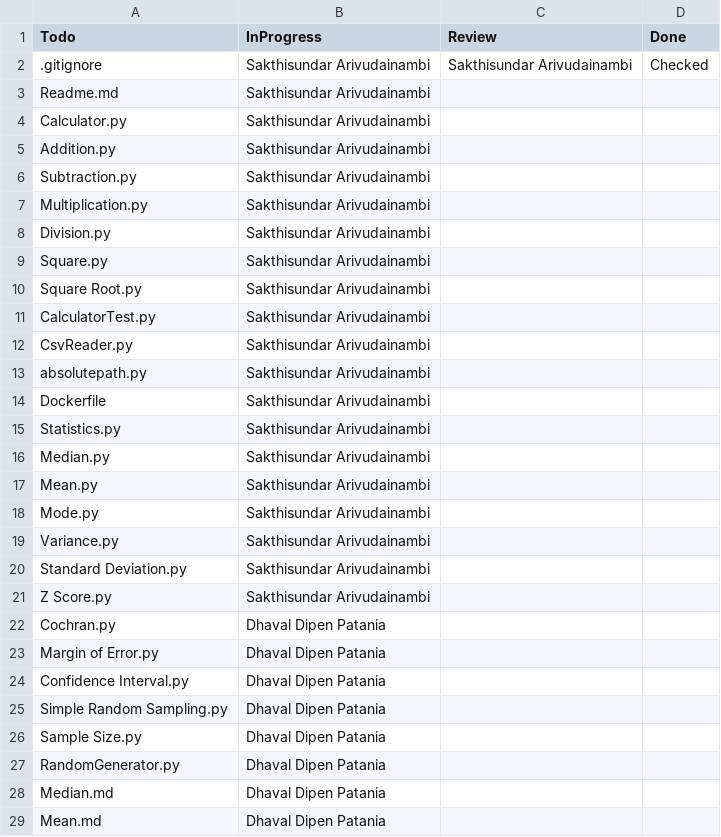
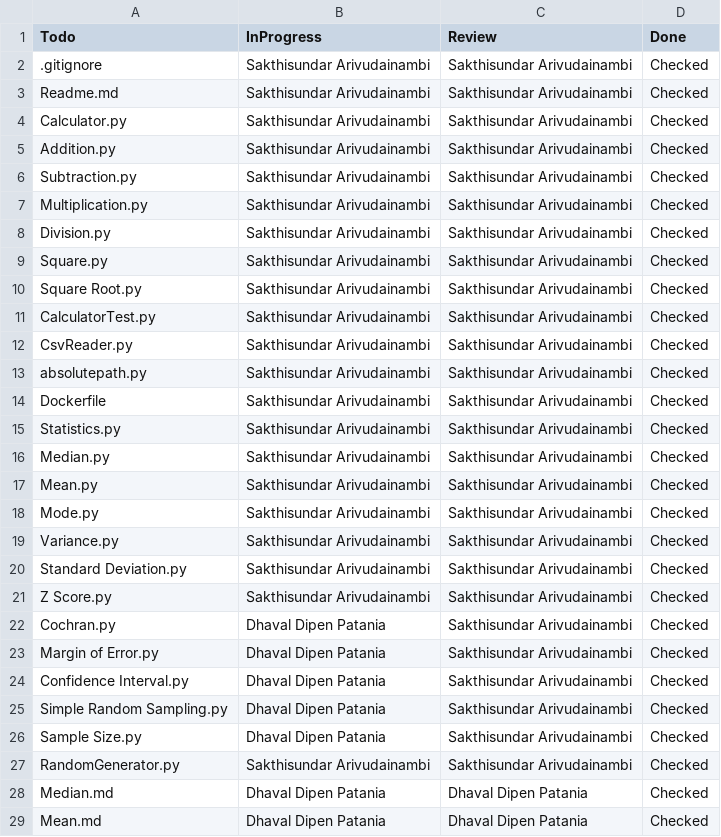
Before and after one commit to Sakthi0722/StatsCalculator, a CSV file: TaskLog.csv, drawn as a sheet; only a part is shown; the diff covers the shown part only.

Commit message:
Task: Updated Task Log

```diff
--- a/TaskLog.csv
+++ b/TaskLog.csv
@@ -2,28 +2,28 @@ Todo,InProgress,Review,Done
 .gitignore,Sakthisundar Arivudainambi,Sakthisundar Arivudainambi,Checked
-Readme.md,Sakthisundar Arivudainambi,,
-Calculator.py,Sakthisundar Arivudainambi,,
-Addition.py,Sakthisundar Arivudainambi,,
-Subtraction.py,Sakthisundar Arivudainambi,,
-Multiplication.py,Sakthisundar Arivudainambi,,
-Division.py,Sakthisundar Arivudainambi,,
-Square.py,Sakthisundar Arivudainambi,,
-Square Root.py,Sakthisundar Arivudainambi,,
-CalculatorTest.py,Sakthisundar Arivudainambi,,
-CsvReader.py,Sakthisundar Arivudainambi,,
-absolutepath.py,Sakthisundar Arivudainambi,,
-Dockerfile,Sakthisundar Arivudainambi,,
-Statistics.py,Sakthisundar Arivudainambi,,
-Median.py,Sakthisundar Arivudainambi,,
-Mean.py,Sakthisundar Arivudainambi,,
-Mode.py,Sakthisundar Arivudainambi,,
-Variance.py,Sakthisundar Arivudainambi,,
-Standard Deviation.py,Sakthisundar Arivudainambi,,
-Z Score.py,Sakthisundar Arivudainambi,,
-Cochran.py,Dhaval Dipen Patania,,
-Margin of Error.py,Dhaval Dipen Patania,,
-Confidence Interval.py,Dhaval Dipen Patania,,
-Simple Random Sampling.py,Dhaval Dipen Patania,,
-Sample Size.py,Dhaval Dipen Patania,,
-RandomGenerator.py,Dhaval Dipen Patania,,
-Median.md,Dhaval Dipen Patania,,
-Mean.md,Dhaval Dipen Patania,,
+Readme.md,Sakthisundar Arivudainambi,Sakthisundar Arivudainambi,Checked
+Calculator.py,Sakthisundar Arivudainambi,Sakthisundar Arivudainambi,Checked
+Addition.py,Sakthisundar Arivudainambi,Sakthisundar Arivudainambi,Checked
+Subtraction.py,Sakthisundar Arivudainambi,Sakthisundar Arivudainambi,Checked
+Multiplication.py,Sakthisundar Arivudainambi,Sakthisundar Arivudainambi,Checked
+Division.py,Sakthisundar Arivudainambi,Sakthisundar Arivudainambi,Checked
+Square.py,Sakthisundar Arivudainambi,Sakthisundar Arivudainambi,Checked
+Square Root.py,Sakthisundar Arivudainambi,Sakthisundar Arivudainambi,Checked
+CalculatorTest.py,Sakthisundar Arivudainambi,Sakthisundar Arivudainambi,Checked
+CsvReader.py,Sakthisundar Arivudainambi,Sakthisundar Arivudainambi,Checked
+absolutepath.py,Sakthisundar Arivudainambi,Sakthisundar Arivudainambi,Checked
+Dockerfile,Sakthisundar Arivudainambi,Sakthisundar Arivudainambi,Checked
+Statistics.py,Sakthisundar Arivudainambi,Sakthisundar Arivudainambi,Checked
+Median.py,Sakthisundar Arivudainambi,Sakthisundar Arivudainambi,Checked
+Mean.py,Sakthisundar Arivudainambi,Sakthisundar Arivudainambi,Checked
+Mode.py,Sakthisundar Arivudainambi,Sakthisundar Arivudainambi,Checked
+Variance.py,Sakthisundar Arivudainambi,Sakthisundar Arivudainambi,Checked
+Standard Deviation.py,Sakthisundar Arivudainambi,Sakthisundar Arivudainambi,Checked
+Z Score.py,Sakthisundar Arivudainambi,Sakthisundar Arivudainambi,Checked
+Cochran.py,Dhaval Dipen Patania,Sakthisundar Arivudainambi,Checked
+Margin of Error.py,Dhaval Dipen Patania,Sakthisundar Arivudainambi,Checked
+Confidence Interval.py,Dhaval Dipen Patania,Sakthisundar Arivudainambi,Checked
+Simple Random Sampling.py,Dhaval Dipen Patania,Sakthisundar Arivudainambi,Checked
+Sample Size.py,Dhaval Dipen Patania,Sakthisundar Arivudainambi,Checked
+RandomGenerator.py,Sakthisundar Arivudainambi,Sakthisundar Arivudainambi,Checked
+Median.md,Dhaval Dipen Patania,Dhaval Dipen Patania,Checked
+Mean.md,Dhaval Dipen Patania,Dhaval Dipen Patania,Checked
```
Also changed, not shown: 1 removed row and 25 edited cells elsewhere in this file.
